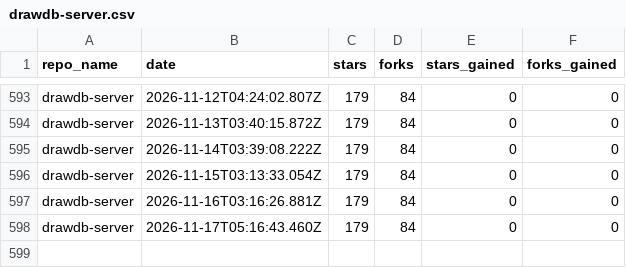
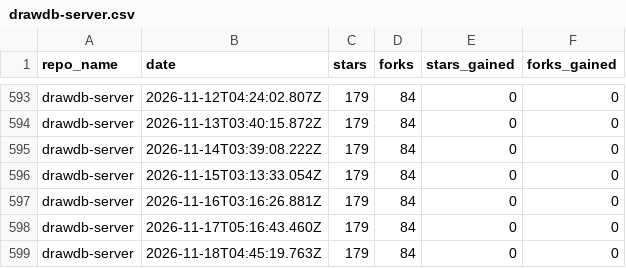
Before and after one commit to drawdb-io/gh-analytics, a CSV file: reports/drawdb-server.csv, drawn as a sheet; only a part is shown, gaps mark what is left out; the diff names each change by its address in the sheet, - before the commit and + after, or states it on an @@ line.

```diff
--- a/reports/drawdb-server.csv
+++ b/reports/drawdb-server.csv
+row 599: drawdb-server | 2026-11-18T04:45:19.763Z | 179 | 84 | 0 | 0
```
Also changed, not shown: reports/.github.csv, reports/docs.csv, 27 other files.
